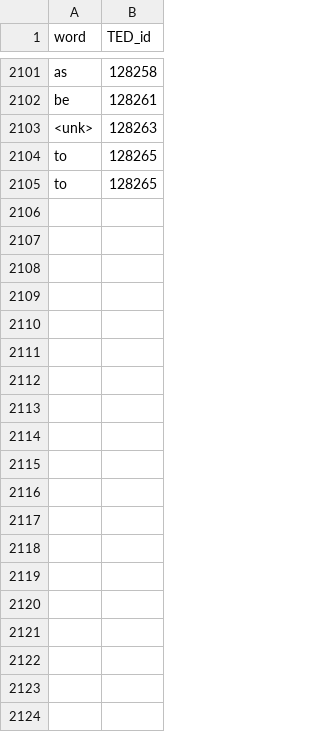
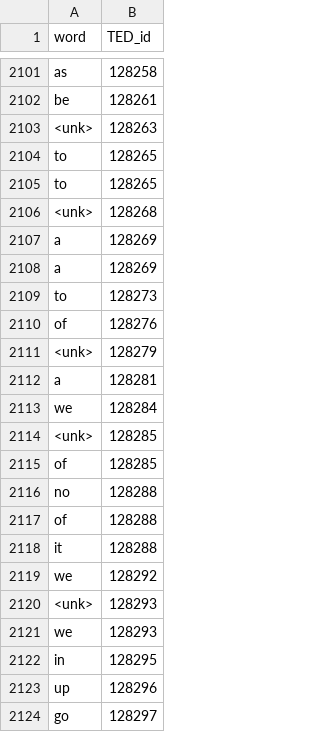
Before and after one commit to bell-bot/MLP_Group_Project, a CSV file: src/Data/logs/not_found.csv, drawn as a sheet; only a part is shown, gaps mark what is left out; the diff covers the shown part only; the diff names each change by its address in the sheet, - before the commit and + after, or states it on an @@ line.

```diff
--- a/src/Data/logs/not_found.csv
+++ b/src/Data/logs/not_found.csv
+row 2106: <unk> | 128268
+row 2107: a | 128269
+row 2108: a | 128269
+row 2109: to | 128273
+row 2110: of | 128276
+row 2111: <unk> | 128279
+row 2112: a | 128281
+row 2113: we | 128284
+row 2114: <unk> | 128285
+row 2115: of | 128285
+row 2116: no | 128288
+row 2117: of | 128288
+row 2118: it | 128288
+row 2119: we | 128292
+row 2120: <unk> | 128293
+row 2121: we | 128293
+row 2122: in | 128295
+row 2123: up | 128296
+row 2124: go | 128297
```
Also changed, not shown: 35 added rows elsewhere in this file, 57 other files.
